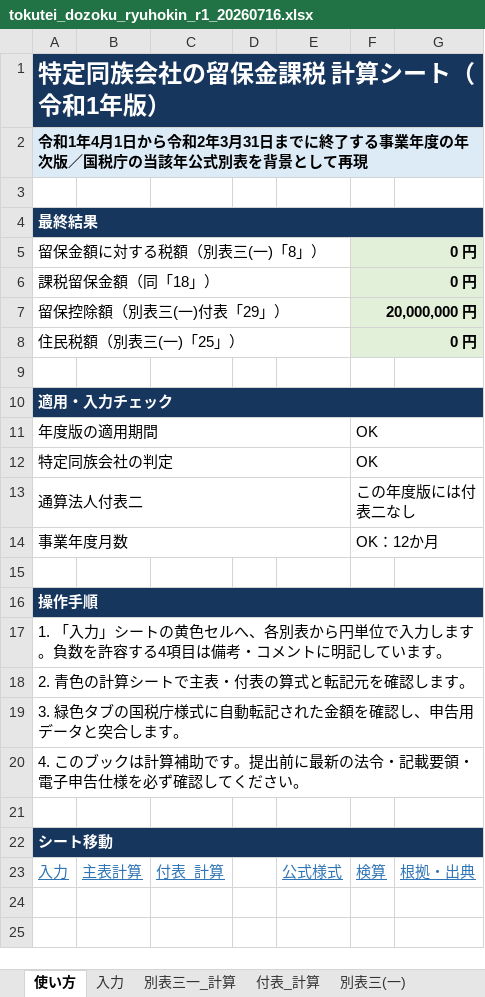
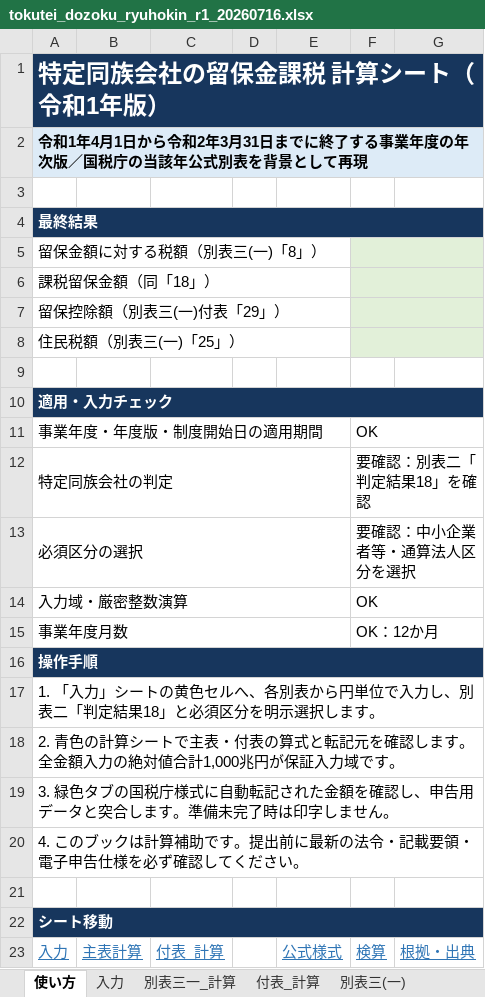
Before and after one commit to jplawdb4/jplawdb4, an Excel workbook: その他/files/tokutei_dozoku_ryuhokin_r1_20260716.xlsx, sheet 使い方, drawn as a sheet; values as stored, in another font and other column widths than the file's, no borders; removed rows and columns are numbered as before the commit, all else as after; the diff names each change by its address in the sheet, - before the commit and + after, or states it on an @@ line.

```diff
--- a/その他/files/tokutei_dozoku_ryuhokin_r1_20260716.xlsx (sheet 使い方)
+++ b/その他/files/tokutei_dozoku_ryuhokin_r1_20260716.xlsx (sheet 使い方)
-F5:F6: 0 円
+F5:F6: (empty)
-F7: 20,000,000 円
+F7: (empty)
-F8: 0 円
+F8: (empty)
-A11: 年度版の適用期間
+A11: 事業年度・年度版・制度開始日の適用期間
-F12: OK
+F12: 要確認：別表二「判定結果18」を確認
-row 13: 通算法人付表二 |  |  |  |  | この年度版には付表二なし
+row 13: 必須区分の選択 |  |  |  |  | 要確認：中小企業者等・通算法人区分を選択
+row 14: 入力域・厳密整数演算 |  |  |  |  | OK
-row 15: (empty)
-A17: …で入力します。負数を許容する4項目は備考・コメントに明記しています。
+A17: …で入力し、別表二「判定結果18」と必須区分を明示選択します。
-A18: 2. 青色の計算シートで主表・付表の算式と転記元を確認します。
+A18: 2. 青色の計算シートで主表・付表の算式と転記元を確認します。全金額入力の絶対値合計1,000兆円が保証入力域です。
-A19: …します。
+A19: …します。準備未完了時は印字しません。
```
Also changed, not shown: sheet 検算, sheet 入力, sheet 付表_計算, sheet 別表三一_計算, formulas that keep their value, charts or pictures, その他/files/tokutei_dozoku_ryuhokin_r3_20260716.xlsx, 20 other files.
